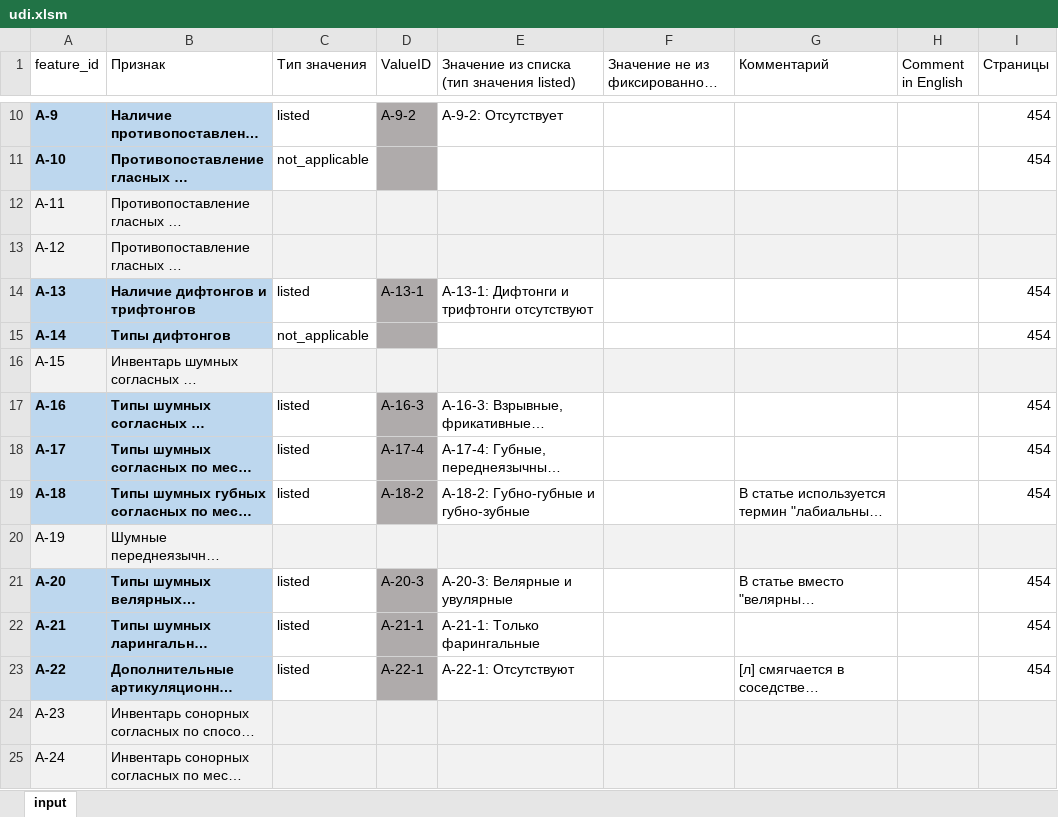
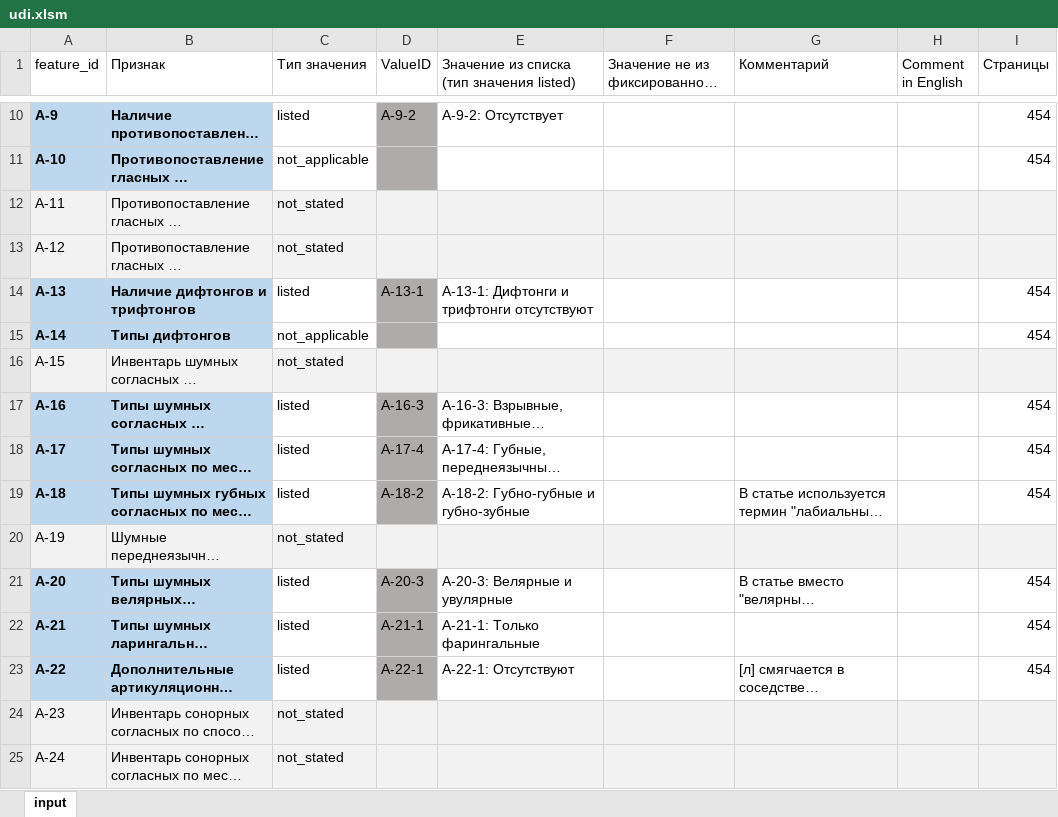
Before and after one commit to Jazyki-Mira/langworld_db_data, an Excel workbook: langworld_db_data/tools/featureprofiles/input/udi.xlsm, sheet input, drawn as a sheet; only a part is shown, gaps mark what is left out; long unchanged cells end in …; values as stored, in another font and other column widths than the file's, no borders; conditional formats and table styles not drawn; the diff covers the shown part only; the diff names each change by its address in the sheet, - before the commit and + after, or states it on an @@ line.

```diff
--- a/langworld_db_data/tools/featureprofiles/input/udi.xlsm (sheet input)
+++ b/langworld_db_data/tools/featureprofiles/input/udi.xlsm (sheet input)
-C12:C13 (Тип значения): (empty)
+C12:C13 (Тип значения): not_stated
-C16 (Тип значения): (empty)
+C16 (Тип значения): not_stated
-C20 (Тип значения): (empty)
+C20 (Тип значения): not_stated
-C24:C25 (Тип значения): (empty)
+C24:C25 (Тип значения): not_stated
```
Also changed, not shown: 107 edited cells elsewhere in this sheet, 6 other files.
